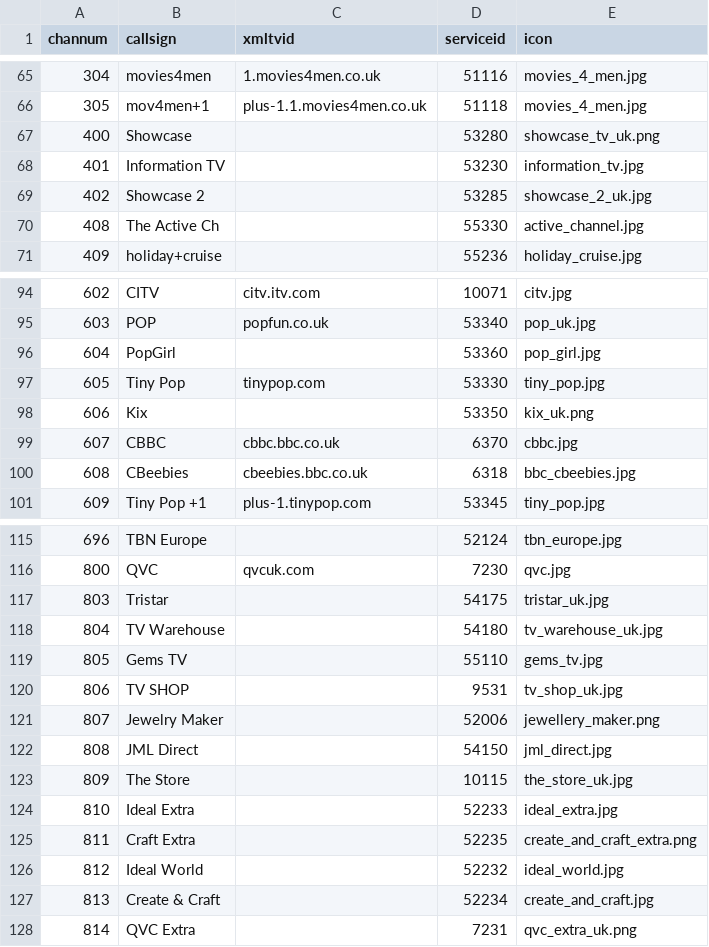
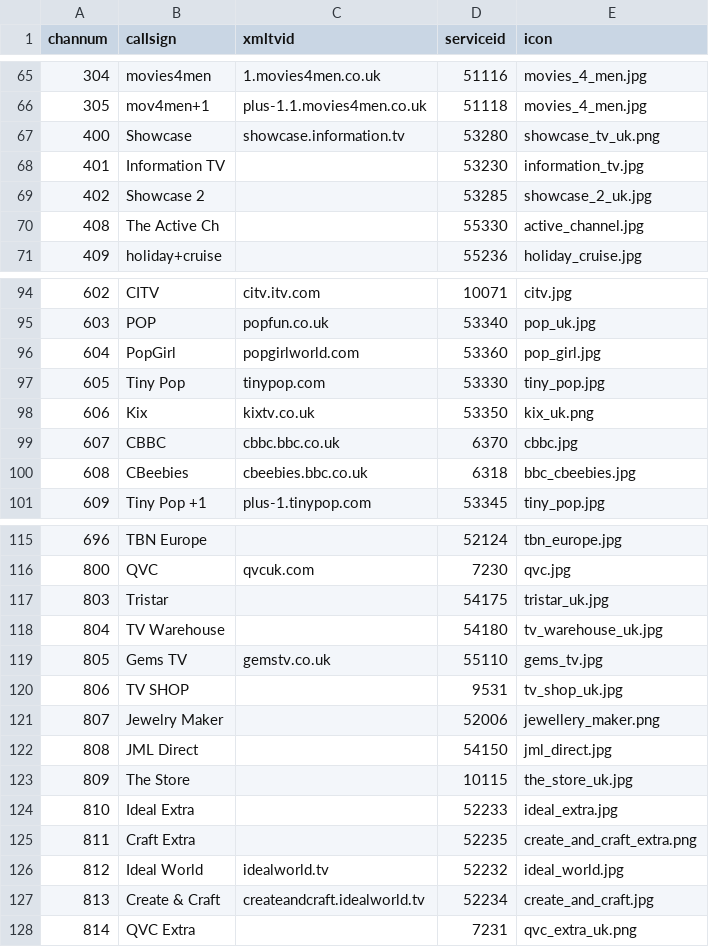
Before and after one commit to ta264/mythtv_channel_manager, a CSV file: contrib/freesat.csv, drawn as a sheet; only a part is shown, gaps mark what is left out; the diff covers the shown part only.

Commit message:
Add new xmltvids

```diff
--- a/contrib/freesat.csv
+++ b/contrib/freesat.csv
@@ -66,3 +66,3 @@ channum,callsign,xmltvid,serviceid,icon
 305,mov4men+1,plus-1.1.movies4men.co.uk,51118,movies_4_men.jpg
-400,Showcase,,53280,showcase_tv_uk.png
+400,Showcase,showcase.information.tv,53280,showcase_tv_uk.png
 401,Information TV,,53230,information_tv.jpg
@@ -95,5 +95,5 @@ channum,callsign,xmltvid,serviceid,icon
 603,POP,popfun.co.uk,53340,pop_uk.jpg
-604,PopGirl,,53360,pop_girl.jpg
+604,PopGirl,popgirlworld.com,53360,pop_girl.jpg
 605,Tiny Pop,tinypop.com,53330,tiny_pop.jpg
-606,Kix,,53350,kix_uk.png
+606,Kix,kixtv.co.uk,53350,kix_uk.png
 607,CBBC,cbbc.bbc.co.uk,6370,cbbc.jpg
@@ -118,3 +118,3 @@ channum,callsign,xmltvid,serviceid,icon
 804,TV Warehouse,,54180,tv_warehouse_uk.jpg
-805,Gems TV,,55110,gems_tv.jpg
+805,Gems TV,gemstv.co.uk,55110,gems_tv.jpg
 806,TV SHOP,,9531,tv_shop_uk.jpg
@@ -125,4 +125,4 @@ channum,callsign,xmltvid,serviceid,icon
 811,Craft Extra,,52235,create_and_craft_extra.png
-812,Ideal World,,52232,ideal_world.jpg
-813,Create & Craft,,52234,create_and_craft.jpg
+812,Ideal World,idealworld.tv,52232,ideal_world.jpg
+813,Create & Craft,createandcraft.idealworld.tv,52234,create_and_craft.jpg
 814,QVC Extra,,7231,qvc_extra_uk.png
```
Also changed, not shown: 25 edited cells elsewhere in this file.
